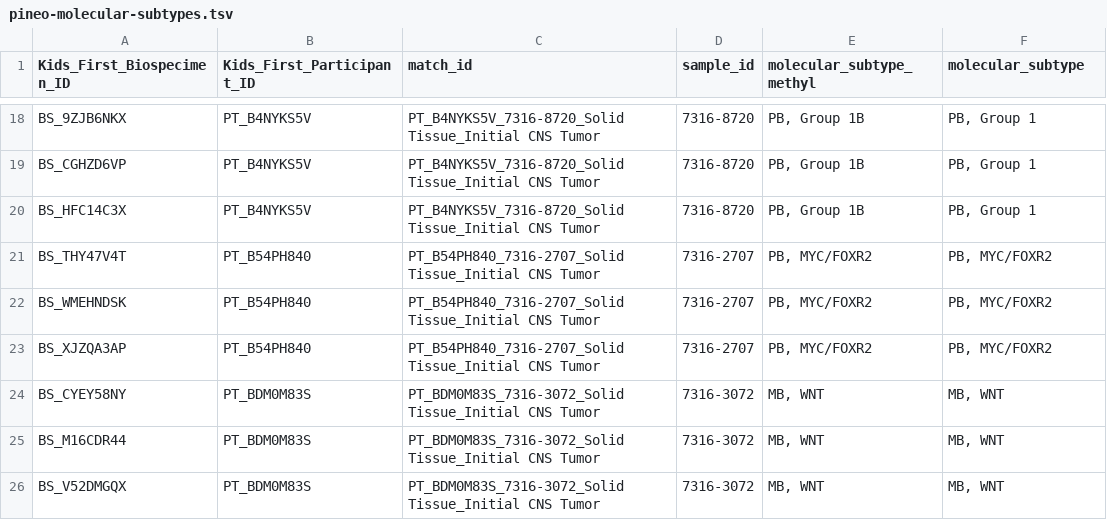
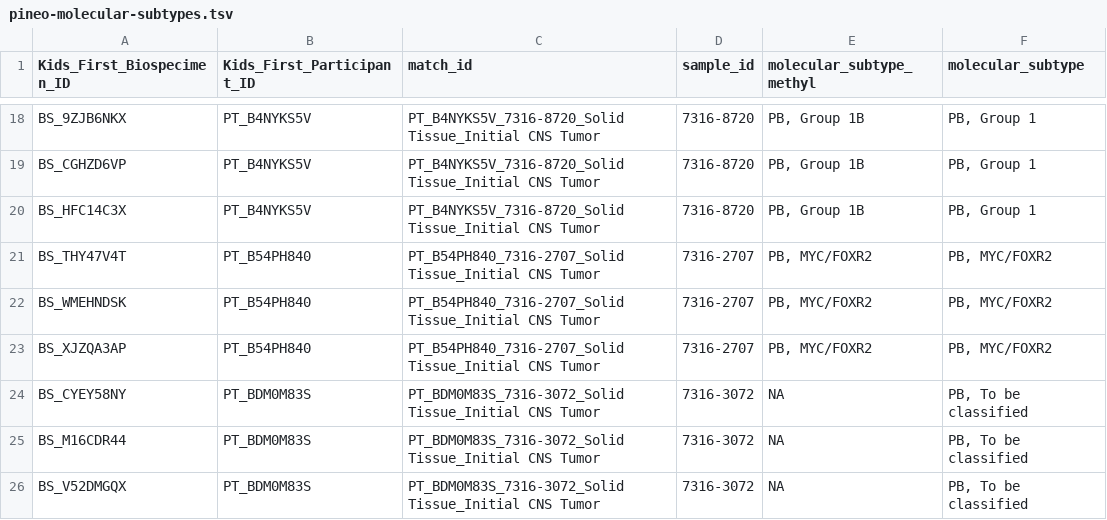
Before and after one commit to rokitalab/OpenPedCan-analysis, a TSV file: analyses/molecular-subtyping-PB/results/pineo-molecular-subtypes.tsv, drawn as a sheet; only a part is shown, gaps mark what is left out; the diff covers the shown part only.

Commit message:
Removed additional subtypes per comments on OPC PR601

```diff
--- a/analyses/molecular-subtyping-PB/results/pineo-molecular-subtypes.tsv
+++ b/analyses/molecular-subtyping-PB/results/pineo-molecular-subtypes.tsv
@@ -23,4 +23,4 @@ BS_WMEHNDSK	PT_B54PH840	PT_B54PH840_7316-2707_Solid Tissue_Initial CNS Tumor	731
 BS_XJZQA3AP	PT_B54PH840	PT_B54PH840_7316-2707_Solid Tissue_Initial CNS Tumor	7316-2707	PB, MYC/FOXR2	PB, MYC/FOXR2
-BS_CYEY58NY	PT_BDM0M83S	PT_BDM0M83S_7316-3072_Solid Tissue_Initial CNS Tumor	7316-3072	MB, WNT	MB, WNT
-BS_M16CDR44	PT_BDM0M83S	PT_BDM0M83S_7316-3072_Solid Tissue_Initial CNS Tumor	7316-3072	MB, WNT	MB, WNT
-BS_V52DMGQX	PT_BDM0M83S	PT_BDM0M83S_7316-3072_Solid Tissue_Initial CNS Tumor	7316-3072	MB, WNT	MB, WNT
+BS_CYEY58NY	PT_BDM0M83S	PT_BDM0M83S_7316-3072_Solid Tissue_Initial CNS Tumor	7316-3072	NA	PB, To be classified
+BS_M16CDR44	PT_BDM0M83S	PT_BDM0M83S_7316-3072_Solid Tissue_Initial CNS Tumor	7316-3072	NA	PB, To be classified
+BS_V52DMGQX	PT_BDM0M83S	PT_BDM0M83S_7316-3072_Solid Tissue_Initial CNS Tumor	7316-3072	NA	PB, To be classified
```
Also changed, not shown: 15 edited cells elsewhere in this file, 2 other files.
